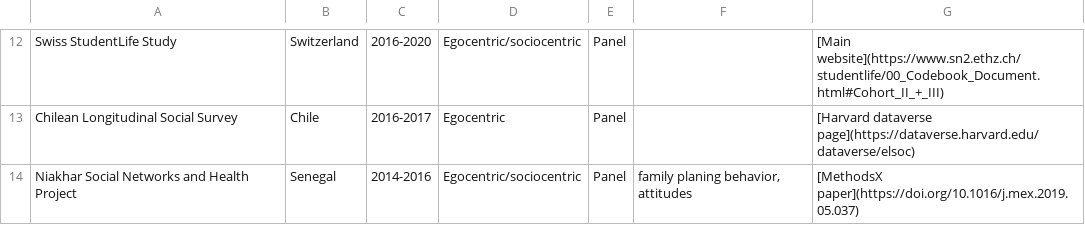
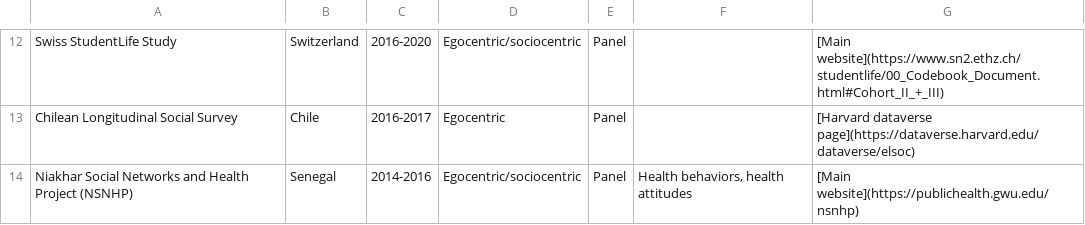
Before and after one commit to raffaelevacca/Open-social-network-surveys, a CSV file: Data/surveys.csv, drawn as a sheet; only a part is shown, gaps mark what is left out.

Commit message:
More info about NSNHP

```diff
--- a/Data/surveys.csv
+++ b/Data/surveys.csv
@@ -13,2 +13,2 @@ Swiss StudentLife Study,Switzerland,2016-2020,Egocentric/sociocentric,Panel,,[Ma
 Chilean Longitudinal Social Survey,Chile,2016-2017,Egocentric,Panel,,[Harvard dataverse page](https://dataverse.harvard.edu/dataverse/elsoc)
-Niakhar Social Networks and Health Project,Senegal,2014-2016,Egocentric/sociocentric,Panel,"family planing behavior, attitudes",[MethodsX paper](https://doi.org/10.1016/j.mex.2019.05.037)
+Niakhar Social Networks and Health Project (NSNHP),Senegal,2014-2016,Egocentric/sociocentric,Panel,"Health behaviors, health attitudes",[Main website](https://publichealth.gwu.edu/nsnhp)
```
